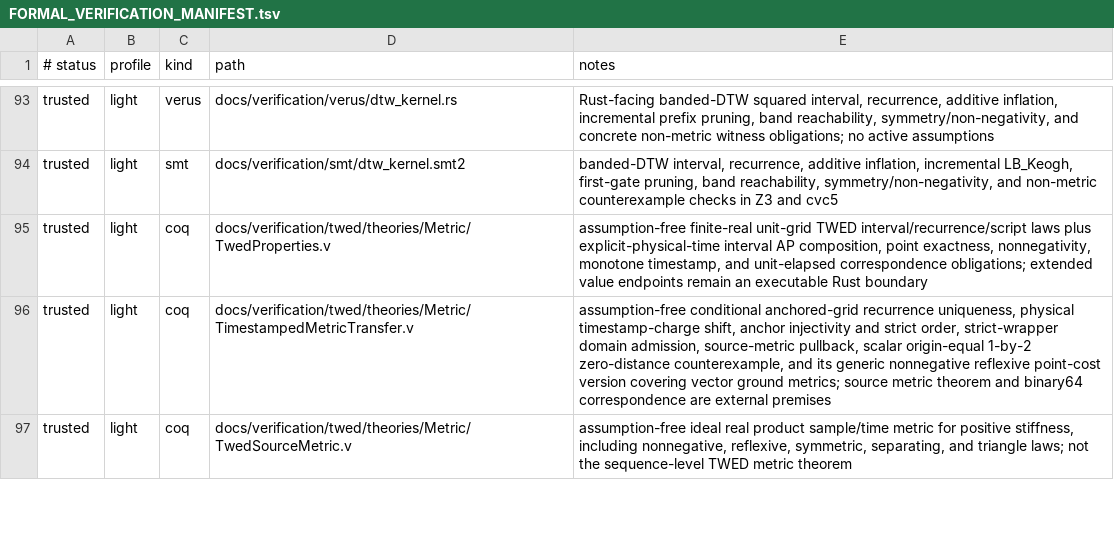
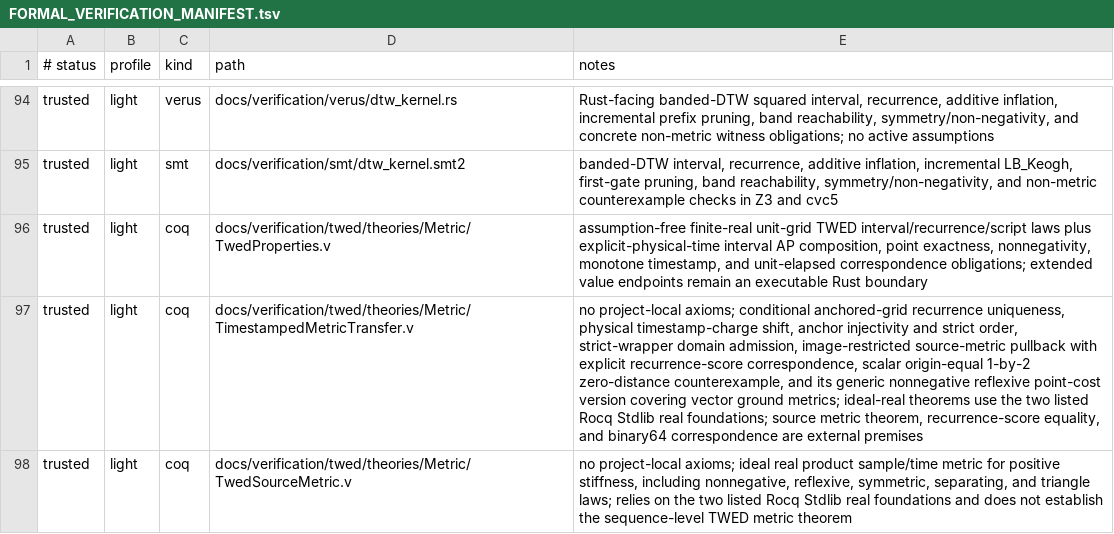
Before and after one commit to vinary-tree/liblevenshtein-rust, a TSV file: docs/verification/FORMAL_VERIFICATION_MANIFEST.tsv, drawn as a sheet; only a part is shown, gaps mark what is left out; addresses are those after the commit; the diff covers the shown part only; the diff names each change by its address in the sheet, - before the commit and + after, or states it on an @@ line.

Commit message:
Refine CBC session and TWED source proof boundaries

```diff
--- a/docs/verification/FORMAL_VERIFICATION_MANIFEST.tsv
+++ b/docs/verification/FORMAL_VERIFICATION_MANIFEST.tsv
-E97 (notes): assumption-free conditional anchored-grid recurrence uniqueness, physical timestamp-charge shift, anchor injectivity and strict order, strict-wrapper domain admission, source-metric pullback, scalar origin-equal 1-by-2 zero-distance counterexample, and its generic nonnegative reflexive point-cost version covering vector ground metrics; source metric theorem and binary64…
+E97 (notes): no project-local axioms; conditional anchored-grid recurrence uniqueness, physical timestamp-charge shift, anchor injectivity and strict order, strict-wrapper domain admission, image-restricted source-metric pullback with explicit recurrence-score correspondence, scalar origin-equal 1-by-2 zero-distance counterexample, and its generic nonnegative reflexive point-cost version covering vector ground metrics; ideal-real theorems use the two listed Rocq Stdlib real foundations; source metric theorem, recurrence-score equality, and binary64…
-E98 (notes): assumption-free ideal real product sample/time metric for positive stiffness, including nonnegative, reflexive, symmetric, separating, and triangle laws; not the sequence-level…
+E98 (notes): no project-local axioms; ideal real product sample/time metric for positive stiffness, including nonnegative, reflexive, symmetric, separating, and triangle laws; relies on the two listed Rocq Stdlib real foundations and does not establish the sequence-level…
```
Also changed, not shown: 2 added rows and 1 edited cell elsewhere in this file, docs/verification/ASSUMPTIONS.tsv, 11 other files.
